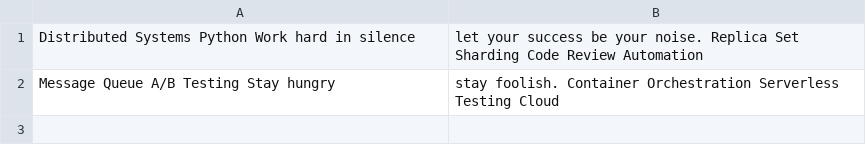
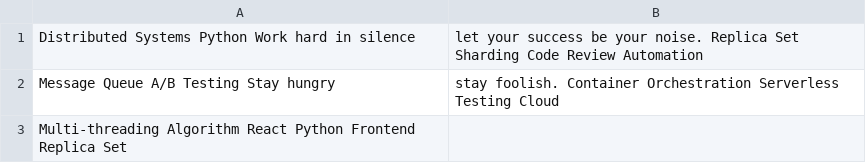
Before and after one commit to popcorn-fetter/cordobafelisa9034, a CSV file: backup/mock_data.csv, drawn as a sheet; the diff names each change by its address in the sheet, - before the commit and + after, or states it on an @@ line.

Commit message:
Updated backup

```diff
--- a/backup/mock_data.csv
+++ b/backup/mock_data.csv
+row 3: Multi-threading Algorithm React Python Frontend Replica Set
```
Also changed, not shown: 2 other files.
